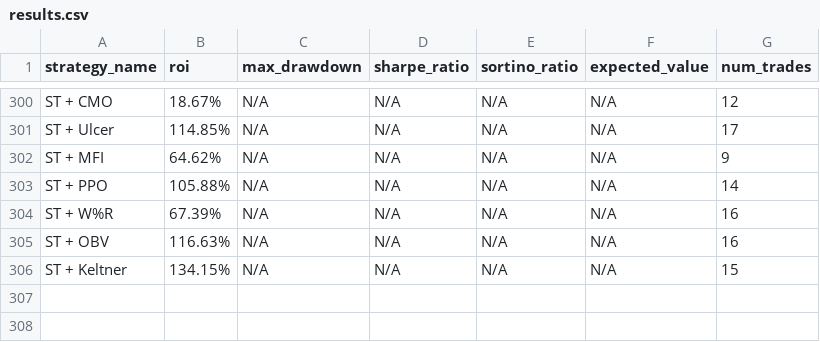
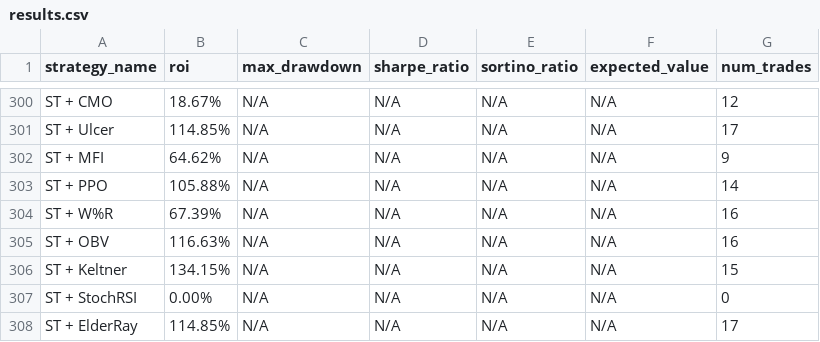
Before and after one commit to kirril803-dotcom/openclaw-backtests, a CSV file: results.csv, drawn as a sheet; only a part is shown, gaps mark what is left out.

Commit message:
Add ST+ElderRay 114%, new Pine scripts

```diff
--- a/results.csv
+++ b/results.csv
@@ -306 +306,3 @@ ST + OBV,116.63%,N/A,N/A,N/A,N/A,16
 ST + Keltner,134.15%,N/A,N/A,N/A,N/A,15
+ST + StochRSI,0.00%,N/A,N/A,N/A,N/A,0
+ST + ElderRay,114.85%,N/A,N/A,N/A,N/A,17
```
Also changed, not shown: 4 other files.
